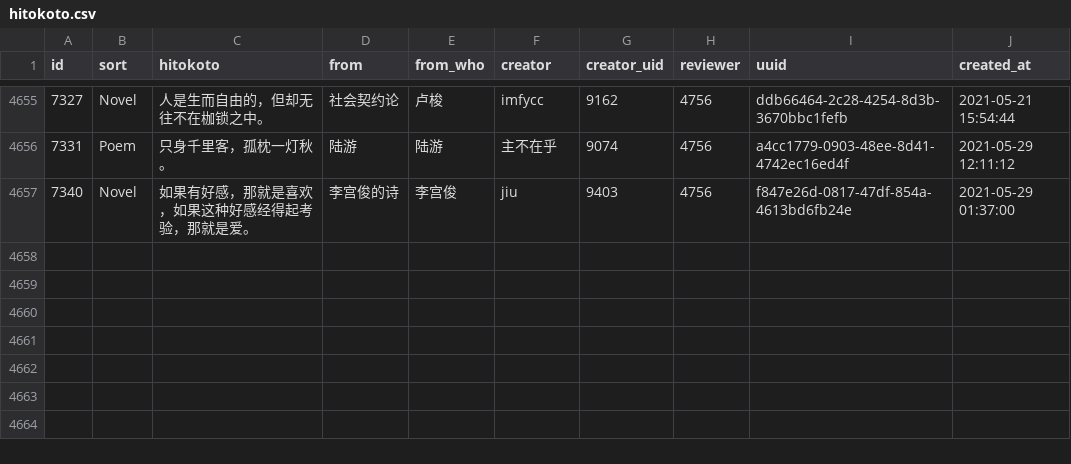
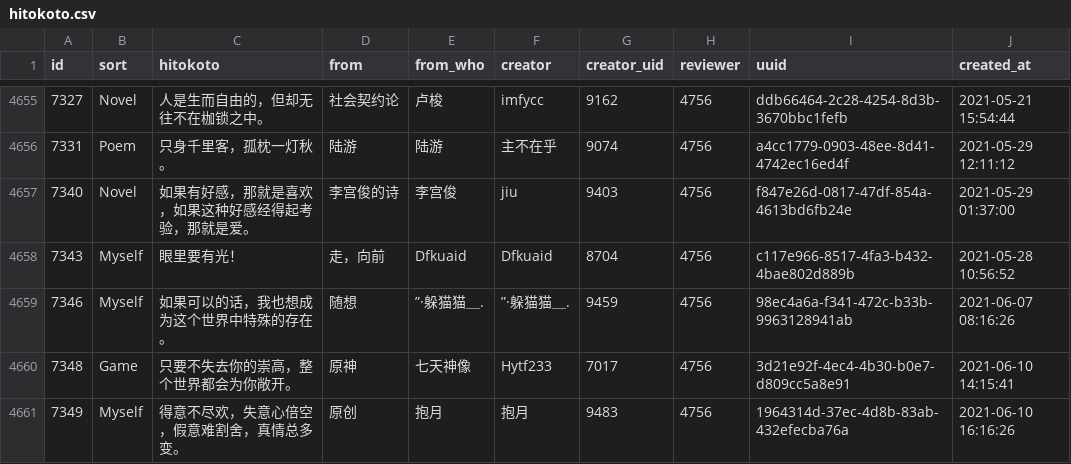
Before and after one commit to ElainaMoe/Unofficial-Hitokoto-Database, a CSV file: hitokoto.csv, drawn as a sheet; only a part is shown, gaps mark what is left out.

Commit message:
update Hitokoto database

```diff
--- a/hitokoto.csv
+++ b/hitokoto.csv
@@ -4667 +4667,5 @@ id,sort,hitokoto,from,from_who,creator,creator_uid,reviewer,uuid,created_at
 7340,Novel,如果有好感，那就是喜欢，如果这种好感经得起考验，那就是爱。,李宫俊的诗,李宫俊,jiu,9403,4756,f847e26d-0817-47df-854a-4613bd6fb24e,2021-05-29 01:37:00
+7343,Myself,眼里要有光！,走，向前,Dfkuaid,Dfkuaid,8704,4756,c117e966-8517-4fa3-b432-4bae802d889b,2021-05-28 10:56:52
+7346,Myself,如果可以的话，我也想成为这个世界中特殊的存在。,随想,”·躲猫猫＿.,”·躲猫猫＿.,9459,4756,98ec4a6a-f341-472c-b33b-9963128941ab,2021-06-07 08:16:26
+7348,Game,只要不失去你的崇高，整个世界都会为你敞开。,原神,七天神像,Hytf233,7017,4756,3d21e92f-4ec4-4b30-b0e7-d809cc5a8e91,2021-06-10 14:15:41
+7349,Myself,得意不尽欢，失意心倍空，假意难割舍，真情总多变。,原创,抱月,抱月,9483,4756,1964314d-37ec-4d8b-83ab-432efecba76a,2021-06-10 16:16:26
```
